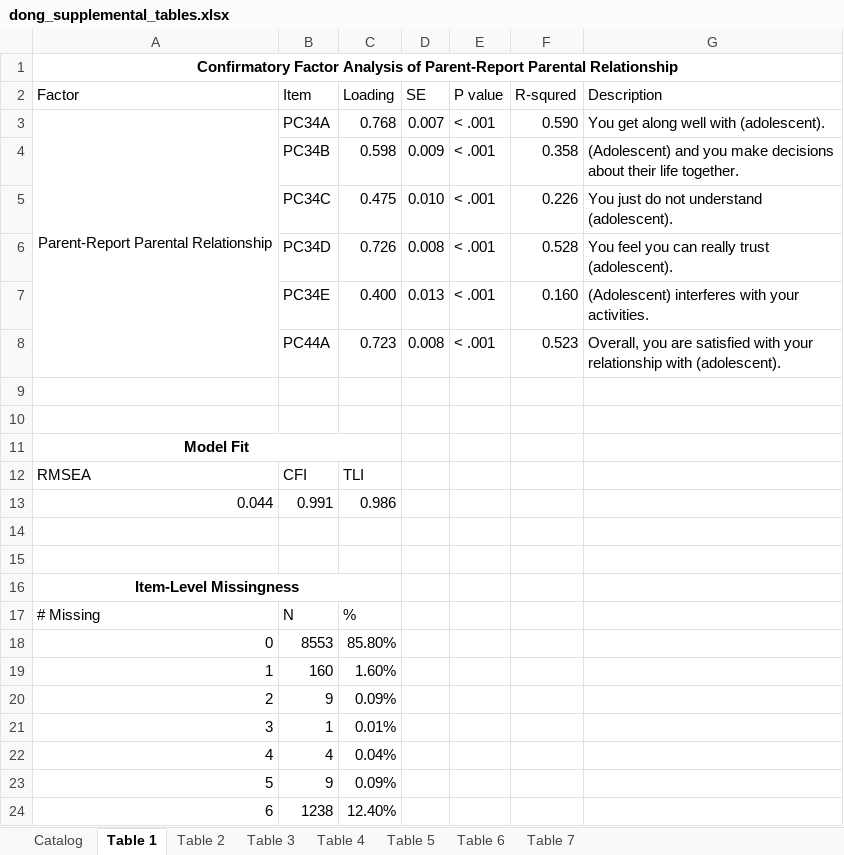
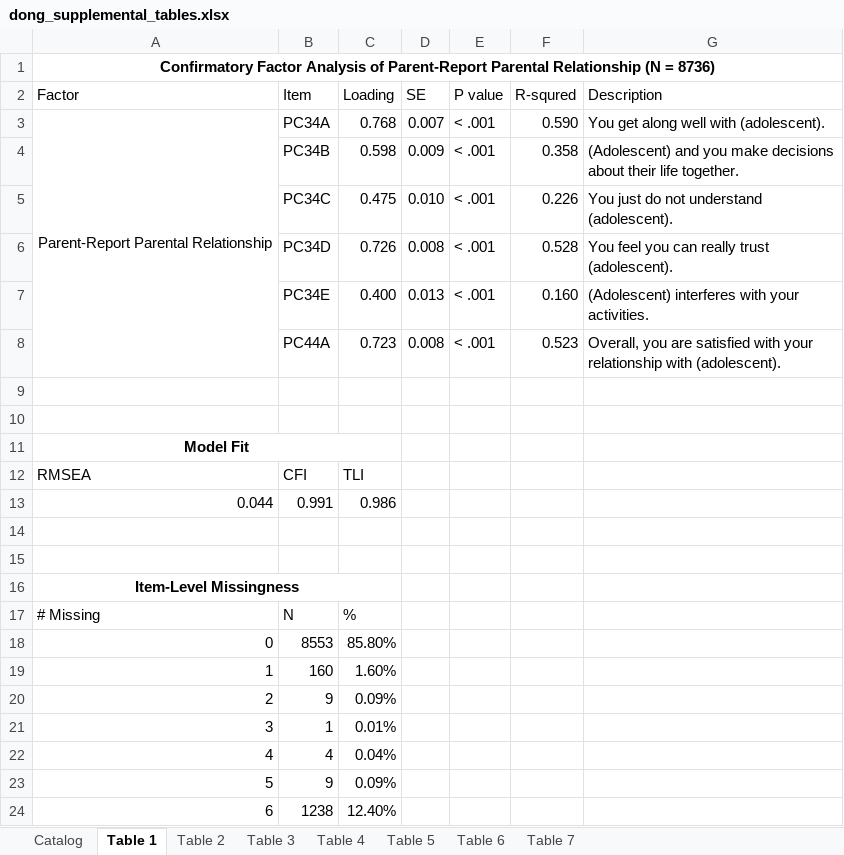
Before and after one commit to lichendong/2024_within_fam_rge, an Excel workbook: manuscript/submit_psychmed/r1/dong_supplemental_tables.xlsx, sheet Table 1, drawn as a sheet; values as stored, in another font and other column widths than the file's, no borders; the diff names each change by its address in the sheet, - before the commit and + after, or states it on an @@ line.

```diff
--- a/manuscript/submit_psychmed/r1/dong_supplemental_tables.xlsx (sheet Table 1)
+++ b/manuscript/submit_psychmed/r1/dong_supplemental_tables.xlsx (sheet Table 1)
-A1 (Factor): …Parental Relationship
+A1 (Factor): …Parental Relationship (N = 8736)
```
Also changed, not shown: sheet Table 7, sheet Catalog, sheet Table 3, sheet Table 4, sheet Table 5, sheet Table 2, 1 more sheet, 2 other files.
